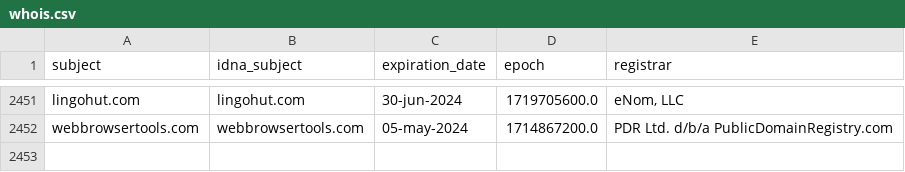
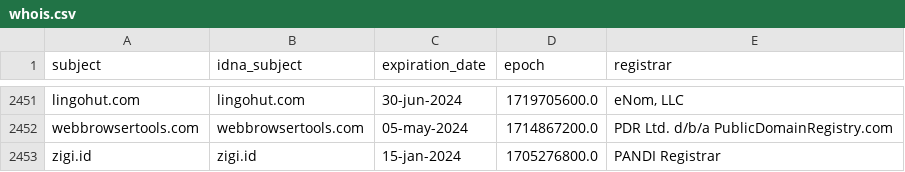
Before and after one commit to dead-hosts/AdBlockID-Plus_realodix, a CSV file: .pyfunceble/whois.csv, drawn as a sheet; only a part is shown, gaps mark what is left out.

```diff
--- a/.pyfunceble/whois.csv
+++ b/.pyfunceble/whois.csv
@@ -2452 +2452,2 @@ lingohut.com,lingohut.com,30-jun-2024,1719705600.0,"eNom, LLC"
 webbrowsertools.com,webbrowsertools.com,05-may-2024,1714867200.0,PDR Ltd. d/b/a PublicDomainRegistry.com
+zigi.id,zigi.id,15-jan-2024,1705276800.0,PANDI Registrar
```
Also changed, not shown: .pyfunceble/inactive.csv, 17 other files.
